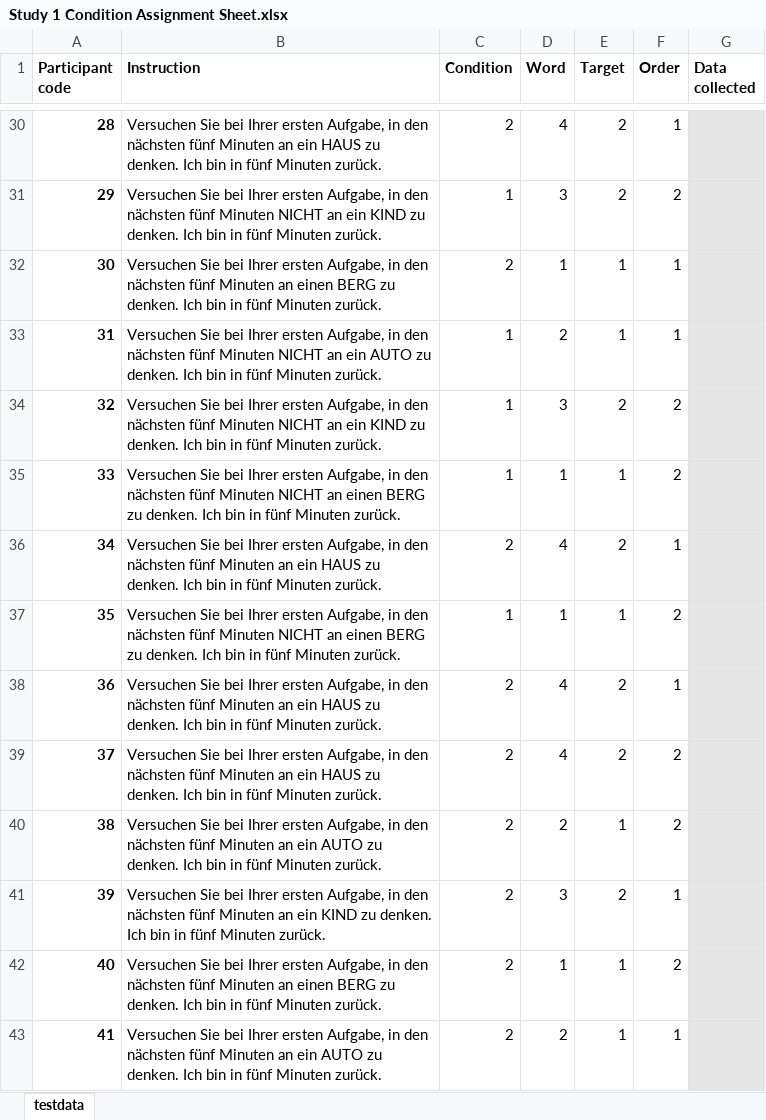
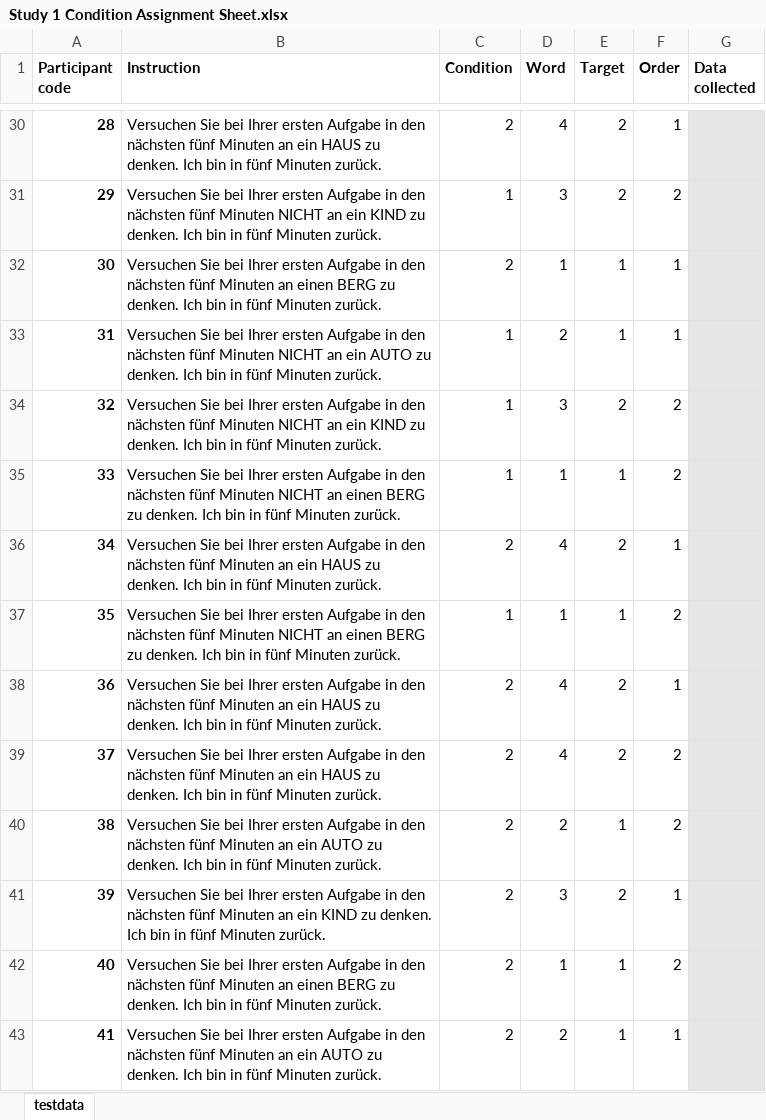
Before and after one commit to ianhussey/ironic-effect-of-thought-suppression-replication, an Excel workbook: method/study 1/organiser/Study 1 Condition Assignment Sheet.xlsx, sheet testdata, drawn as a sheet; only a part is shown, gaps mark what is left out; values as stored, in another font and other column widths than the file's, no borders; the diff covers the shown part only; the diff names each change by its address in the sheet, - before the commit and + after, or states it on an @@ line.

```diff
--- a/method/study 1/organiser/Study 1 Condition Assignment Sheet.xlsx (sheet testdata)
+++ b/method/study 1/organiser/Study 1 Condition Assignment Sheet.xlsx (sheet testdata)
-B30 (Instruction): …Ihrer ersten Aufgabe, in den…
+B30 (Instruction): …Ihrer ersten Aufgabe in den…
-B31 (Instruction): …Ihrer ersten Aufgabe, in den…
+B31 (Instruction): …Ihrer ersten Aufgabe in den…
-B32 (Instruction): …Ihrer ersten Aufgabe, in den…
+B32 (Instruction): …Ihrer ersten Aufgabe in den…
-B33 (Instruction): …Ihrer ersten Aufgabe, in den…
+B33 (Instruction): …Ihrer ersten Aufgabe in den…
-B34 (Instruction): …Ihrer ersten Aufgabe, in den…
+B34 (Instruction): …Ihrer ersten Aufgabe in den…
-B35 (Instruction): …Ihrer ersten Aufgabe, in den…
+B35 (Instruction): …Ihrer ersten Aufgabe in den…
-B36 (Instruction): …Ihrer ersten Aufgabe, in den…
+B36 (Instruction): …Ihrer ersten Aufgabe in den…
-B37 (Instruction): …Ihrer ersten Aufgabe, in den…
+B37 (Instruction): …Ihrer ersten Aufgabe in den…
-B38:B39 (Instruction): …Ihrer ersten Aufgabe, in den…
+B38:B39 (Instruction): …Ihrer ersten Aufgabe in den…
-B40 (Instruction): …Ihrer ersten Aufgabe, in den…
+B40 (Instruction): …Ihrer ersten Aufgabe in den…
-B41 (Instruction): …Ihrer ersten Aufgabe, in den…
+B41 (Instruction): …Ihrer ersten Aufgabe in den…
-B42 (Instruction): …Ihrer ersten Aufgabe, in den…
+B42 (Instruction): …Ihrer ersten Aufgabe in den…
-B43 (Instruction): …Ihrer ersten Aufgabe, in den…
+B43 (Instruction): …Ihrer ersten Aufgabe in den…
```
Also changed, not shown: 66 edited cells elsewhere in this sheet, 4 other files.
